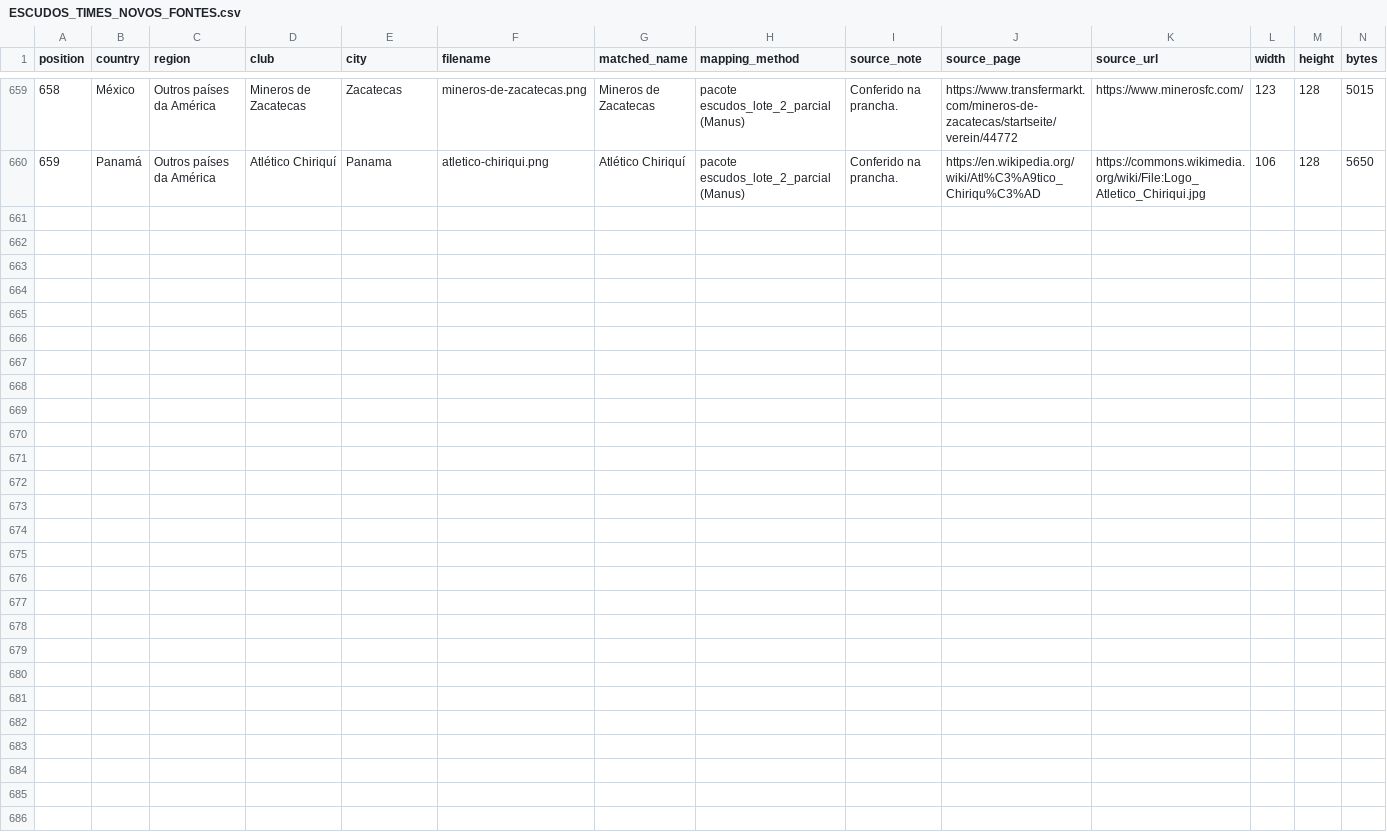
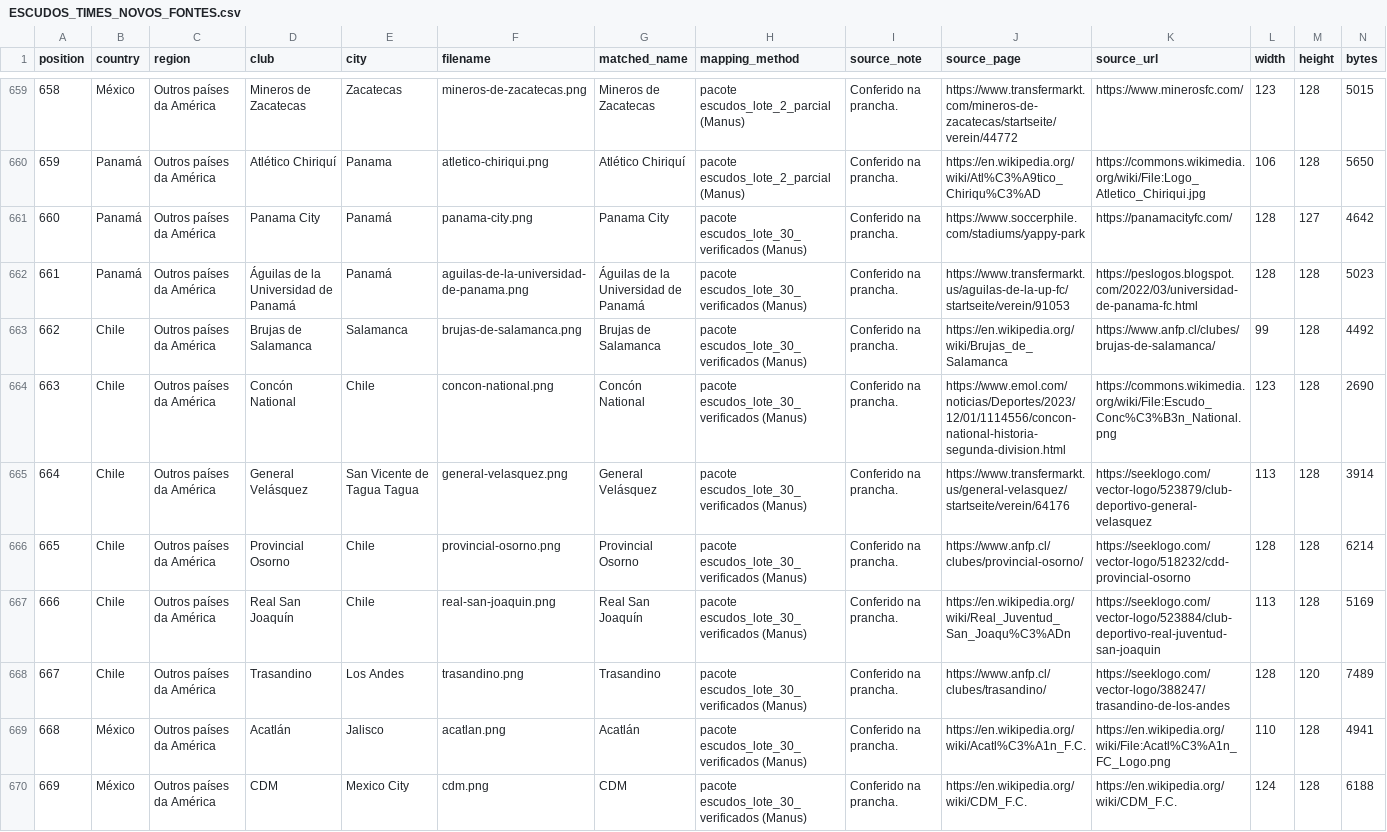
Before and after one commit to Vinicius-leon10/Proffut, a CSV file: docs/ESCUDOS_TIMES_NOVOS_FONTES.csv, drawn as a sheet; only a part is shown, gaps mark what is left out; rows hold the shown columns only; the diff names each change by its address in the sheet, - before the commit and + after, or states it on an @@ line.

```diff
--- a/docs/ESCUDOS_TIMES_NOVOS_FONTES.csv
+++ b/docs/ESCUDOS_TIMES_NOVOS_FONTES.csv
+row 661: 660 | Panamá | Outros países da América | Panama City | Panamá | panama-city.png | Panama City | pacote escudos_lote_30_verificados (Manus) | Conferido na prancha. | https://www.soccerphile.com/stadiums/yappy-park | https://panamacityfc.com/ | 128 | 127 | 4642
+row 662: 661 | Panamá | Outros países da América | Águilas de la Universidad de Panamá | Panamá | aguilas-de-la-universidad-de-panama.png | Águilas de la Universidad de Panamá | pacote escudos_lote_30_verificados (Manus) | Conferido na prancha. | https://www.transfermarkt.us/aguilas-de-la-up-fc/startseite/verein/91053 | https://peslogos.blogspot.com/2022/03/universidad-de-panama-fc.html | 128 | 128 | 5023
+row 663: 662 | Chile | Outros países da América | Brujas de Salamanca | Salamanca | brujas-de-salamanca.png | Brujas de Salamanca | pacote escudos_lote_30_verificados (Manus) | Conferido na prancha. | https://en.wikipedia.org/wiki/Brujas_de_Salamanca | https://www.anfp.cl/clubes/brujas-de-salamanca/ | 99 | 128 | 4492
+row 664: 663 | Chile | Outros países da América | Concón National | Chile | concon-national.png | Concón National | pacote escudos_lote_30_verificados (Manus) | Conferido na prancha. | https://www.emol.com/noticias/Deportes/2023/12/01/1114556/concon-national-historia-segunda-division.html | https://commons.wikimedia.org/wiki/File:Escudo_Conc%C3%B3n_National.png | 123 | 128 | 2690
+row 665: 664 | Chile | Outros países da América | General Velásquez | San Vicente de Tagua Tagua | general-velasquez.png | General Velásquez | pacote escudos_lote_30_verificados (Manus) | Conferido na prancha. | https://www.transfermarkt.us/general-velasquez/startseite/verein/64176 | https://seeklogo.com/vector-logo/523879/club-deportivo-general-velasquez | 113 | 128 | 3914
+row 666: 665 | Chile | Outros países da América | Provincial Osorno | Chile | provincial-osorno.png | Provincial Osorno | pacote escudos_lote_30_verificados (Manus) | Conferido na prancha. | https://www.anfp.cl/clubes/provincial-osorno/ | https://seeklogo.com/vector-logo/518232/cdd-provincial-osorno | 128 | 128 | 6214
+row 667: 666 | Chile | Outros países da América | Real San Joaquín | Chile | real-san-joaquin.png | Real San Joaquín | pacote escudos_lote_30_verificados (Manus) | Conferido na prancha. | https://en.wikipedia.org/wiki/Real_Juventud_San_Joaqu%C3%ADn | https://seeklogo.com/vector-logo/523884/club-deportivo-real-juventud-san-joaquin | 113 | 128 | 5169
+row 668: 667 | Chile | Outros países da América | Trasandino | Los Andes | trasandino.png | Trasandino | pacote escudos_lote_30_verificados (Manus) | Conferido na prancha. | https://www.anfp.cl/clubes/trasandino/ | https://seeklogo.com/vector-logo/388247/trasandino-de-los-andes | 128 | 120 | 7489
+row 669: 668 | México | Outros países da América | Acatlán | Jalisco | acatlan.png | Acatlán | pacote escudos_lote_30_verificados (Manus) | Conferido na prancha. | https://en.wikipedia.org/wiki/Acatl%C3%A1n_F.C. | https://en.wikipedia.org/wiki/File:Acatl%C3%A1n_FC_Logo.png | 110 | 128 | 4941
+row 670: 669 | México | Outros países da América | CDM | Mexico City | cdm.png | CDM | pacote escudos_lote_30_verificados (Manus) | Conferido na prancha. | https://en.wikipedia.org/wiki/CDM_F.C. | https://en.wikipedia.org/wiki/CDM_F.C. | 124 | 128 | 6188
```
Also changed, not shown: 12 other files.
